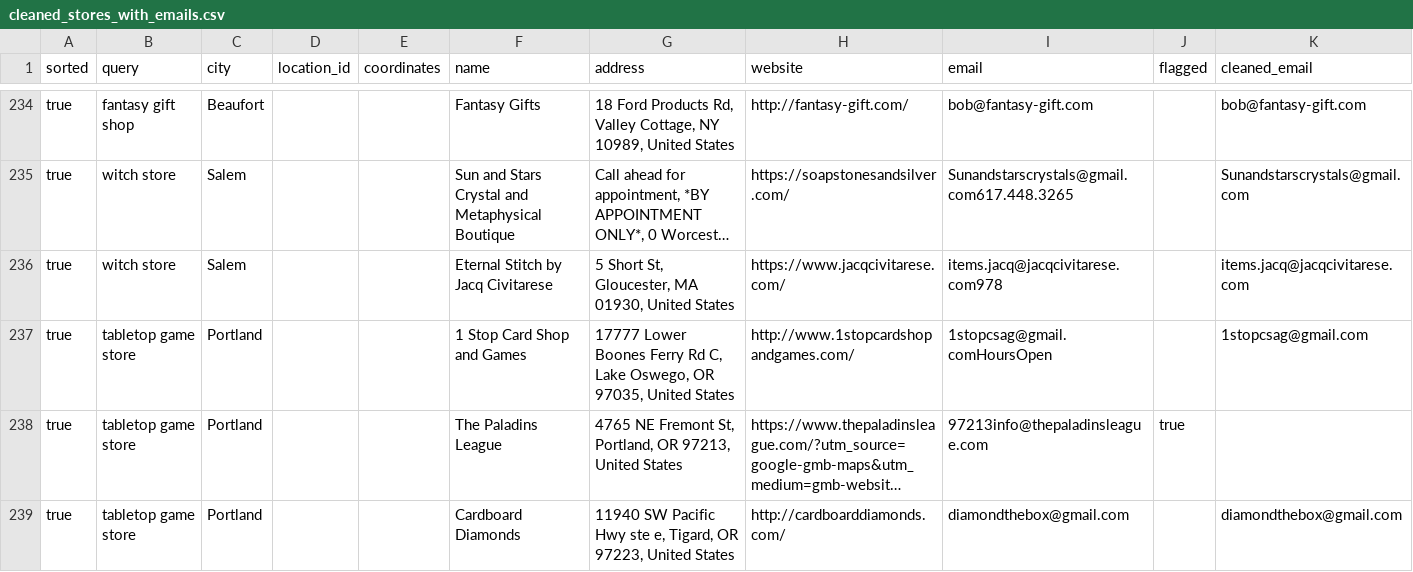
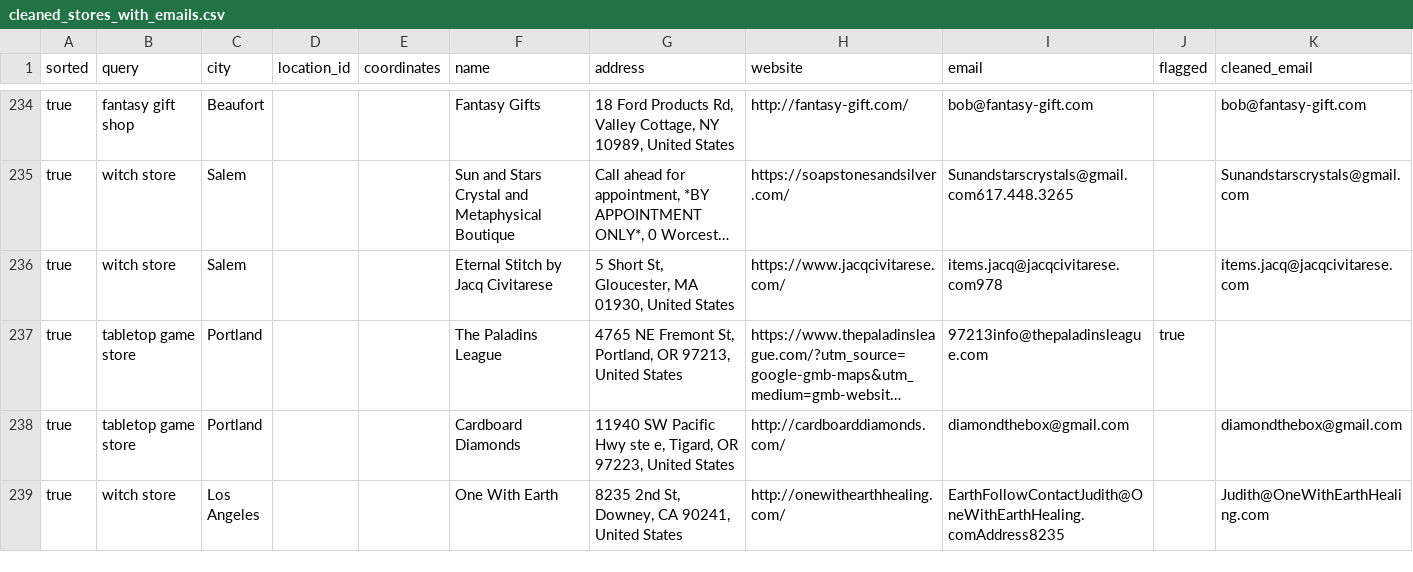
Before and after one commit to DevinReid/shop_finder, a CSV file: email_blaster/cleaned_stores_with_emails.csv, drawn as a sheet; only a part is shown, gaps mark what is left out; the shorter side is filled out with more unchanged rows; long unchanged cells end in …; the diff covers the shown part only; the diff names each change by its address in the sheet, - before the commit and + after, or states it on an @@ line.

Commit message:
Edit cleaned list and switch to prod

```diff
--- a/email_blaster/cleaned_stores_with_emails.csv
+++ b/email_blaster/cleaned_stores_with_emails.csv
-row 237: true | tabletop game store | Portland |  |  | 1 Stop Card Shop and Games | 17777 Lower Boones Ferry Rd C, Lake Oswego, OR 97035, United States | http://www.1stopcardshopandgames.com/ | 1stopcsag@gmail.comHoursOpen |  | 1stopcsag@gmail.com
```
Also changed, not shown: 4 removed rows elsewhere in this file.
